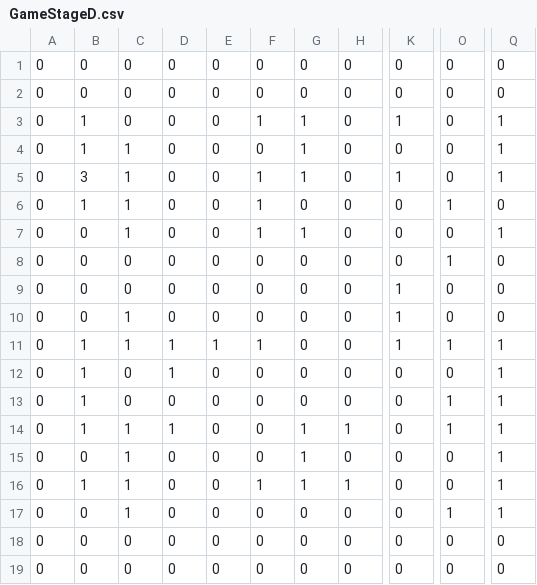
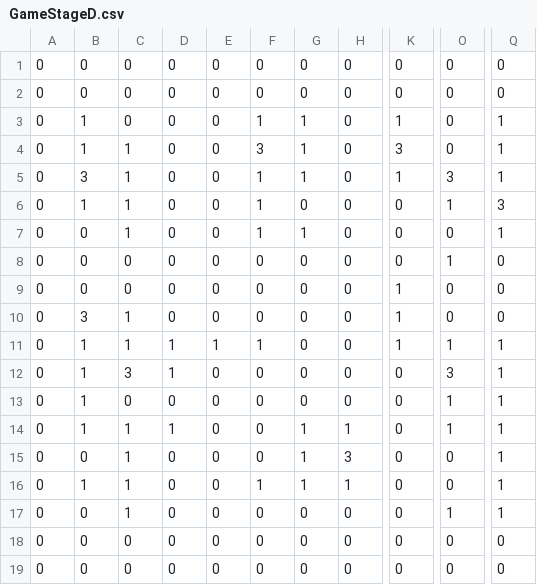
Before and after one commit to isiikaito/OneDay, a CSV file: media/csvFolder/GameStageD.csv, drawn as a sheet; only a part is shown, gaps mark what is left out; the diff names each change by its address in the sheet, - before the commit and + after, or states it on an @@ line.

Commit message:
鍵の所に箱を設置した

```diff
--- a/media/csvFolder/GameStageD.csv
+++ b/media/csvFolder/GameStageD.csv
-F4: 0
+F4: 3
-K4: 0
+K4: 3
-O5: 0
+O5: 3
-Q6: 0
+Q6: 3
-B10: 0
+B10: 3
-C12: 0
+C12: 3
-O12: 0
+O12: 3
-H15: 0
+H15: 3
```
